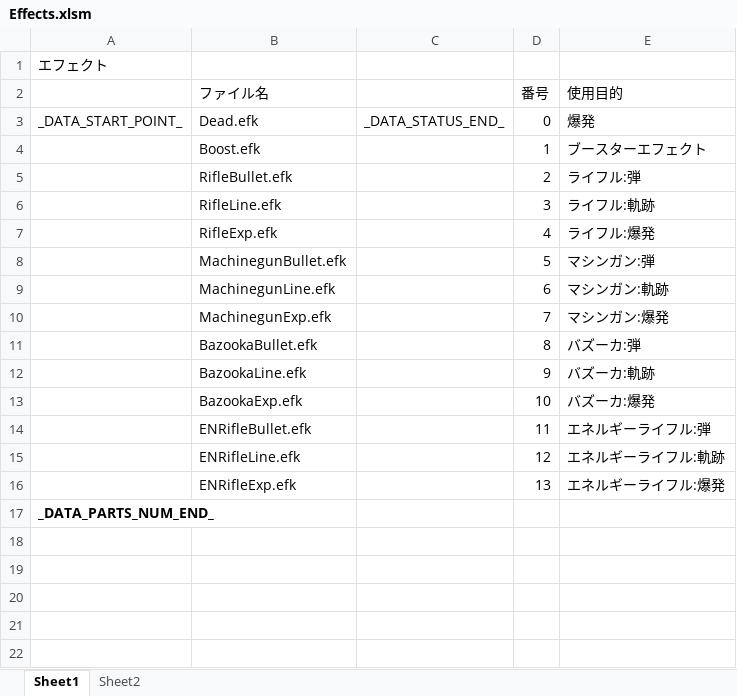
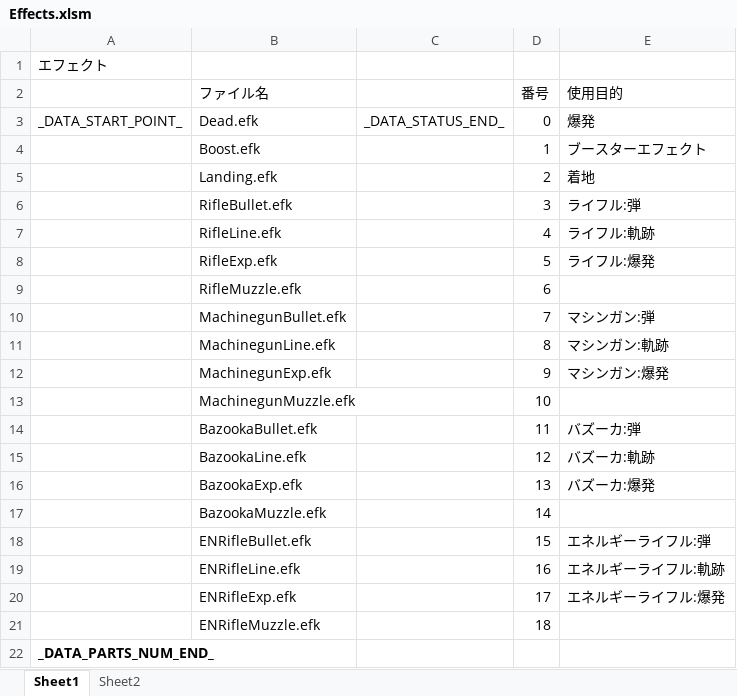
Before and after one commit to Tone2387/ShiningRoadProject, an Excel workbook: ShiningRoadProject/Data/Effekseer/Effects.xlsm, sheet Sheet1, drawn as a sheet; values as stored, in another font and other column widths than the file's, no borders; charts and pictures and table styles not drawn; addresses are those after the commit; the diff names each change by its address in the sheet, - before the commit and + after, or states it on an @@ line.

```diff
--- a/ShiningRoadProject/Data/Effekseer/Effects.xlsm (sheet Sheet1)
+++ b/ShiningRoadProject/Data/Effekseer/Effects.xlsm (sheet Sheet1)
+row 5:  | Landing.efk |  | 2 | 着地
-D6 (番号): 2
+D6 (番号): 3
-D7 (番号): 3
+D7 (番号): 4
-D8 (番号): 4
+D8 (番号): 5
+row 9:  | RifleMuzzle.efk |  | 6
-D10 (番号): 5
+D10 (番号): 7
-D11 (番号): 6
+D11 (番号): 8
-D12 (番号): 7
+D12 (番号): 9
+row 13:  | MachinegunMuzzle.efk |  | 10
-D14 (番号): 8
+D14 (番号): 11
-D15 (番号): 9
+D15 (番号): 12
-D16 (番号): 10
+D16 (番号): 13
+row 17:  | BazookaMuzzle.efk |  | 14
-D18 (番号): 11
+D18 (番号): 15
-D19 (番号): 12
+D19 (番号): 16
-D20 (番号): 13
+D20 (番号): 17
+row 21:  | ENRifleMuzzle.efk |  | 18
```
Also changed, not shown: charts or pictures, ShiningRoadProject/Data/RoboParts/Head/RoboPartsData.xlsm, ShiningRoadProject/Data/RoboParts/Weapon/RoboPartsData.xlsm, 54 other files.
